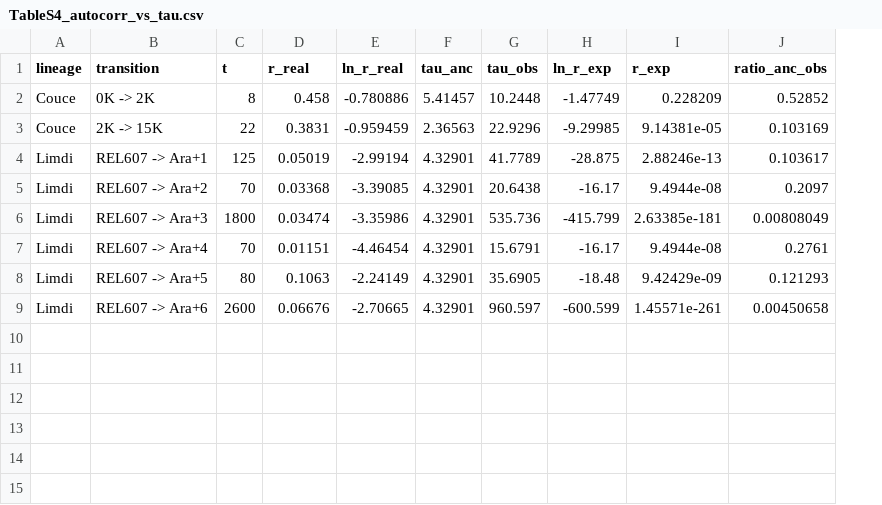
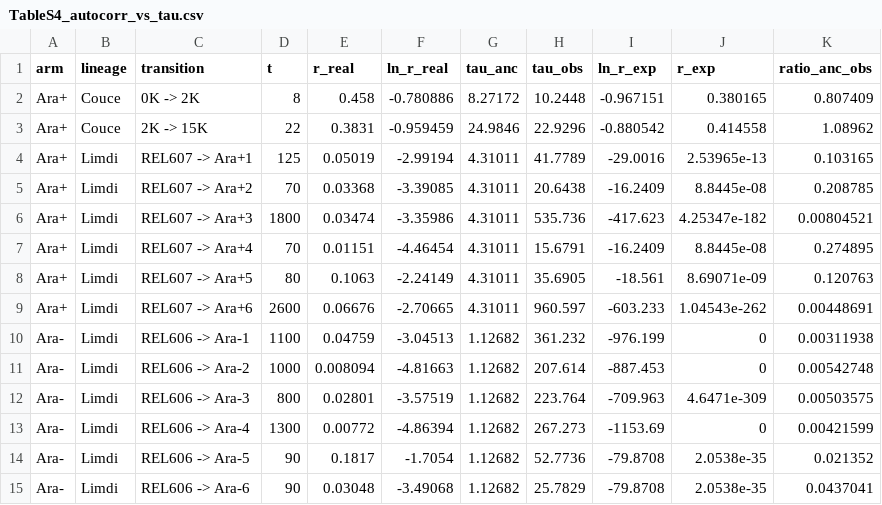
Before and after one commit to yotam-lif/evo_paper_code, a CSV file: data/TableS4_autocorr_vs_tau.csv, drawn as a sheet; addresses are those after the commit; the diff names each change by its address in the sheet, - before the commit and + after, or states it on an @@ line.

```diff
--- a/data/TableS4_autocorr_vs_tau.csv
+++ b/data/TableS4_autocorr_vs_tau.csv
+column A (arm), rows 2-9: all Ara+
-G2 (tau_anc): 5.41457
+G2 (tau_anc): 8.27172
-I2 (ln_r_exp): -1.47749
+I2 (ln_r_exp): -0.967151
-J2 (r_exp): 0.228209
+J2 (r_exp): 0.380165
-K2 (ratio_anc_obs): 0.52852
+K2 (ratio_anc_obs): 0.807409
-G3 (tau_anc): 2.36563
+G3 (tau_anc): 24.9846
-I3 (ln_r_exp): -9.29985
+I3 (ln_r_exp): -0.880542
-J3 (r_exp): 9.14381e-05
+J3 (r_exp): 0.414558
-K3 (ratio_anc_obs): 0.103169
+K3 (ratio_anc_obs): 1.08962
-G4:G9 (tau_anc): 4.32901
+G4:G9 (tau_anc): 4.31011
-I4 (ln_r_exp): -28.875
+I4 (ln_r_exp): -29.0016
-J4 (r_exp): 2.88246e-13
+J4 (r_exp): 2.53965e-13
-K4 (ratio_anc_obs): 0.103617
+K4 (ratio_anc_obs): 0.103165
-I5 (ln_r_exp): -16.17
+I5 (ln_r_exp): -16.2409
-J5 (r_exp): 9.4944e-08
+J5 (r_exp): 8.8445e-08
-K5 (ratio_anc_obs): 0.2097
+K5 (ratio_anc_obs): 0.208785
-I6 (ln_r_exp): -415.799
+I6 (ln_r_exp): -417.623
-J6 (r_exp): 2.63385e-181
+J6 (r_exp): 4.25347e-182
-K6 (ratio_anc_obs): 0.00808049
+K6 (ratio_anc_obs): 0.00804521
-I7 (ln_r_exp): -16.17
+I7 (ln_r_exp): -16.2409
-J7 (r_exp): 9.4944e-08
+J7 (r_exp): 8.8445e-08
-K7 (ratio_anc_obs): 0.2761
+K7 (ratio_anc_obs): 0.274895
-I8 (ln_r_exp): -18.48
+I8 (ln_r_exp): -18.561
-J8 (r_exp): 9.42429e-09
+J8 (r_exp): 8.69071e-09
-K8 (ratio_anc_obs): 0.121293
+K8 (ratio_anc_obs): 0.120763
-I9 (ln_r_exp): -600.599
+I9 (ln_r_exp): -603.233
-J9 (r_exp): 1.45571e-261
+J9 (r_exp): 1.04543e-262
-K9 (ratio_anc_obs): 0.00450658
+K9 (ratio_anc_obs): 0.00448691
+row 10: Ara- | Limdi | REL606 -> Ara-1 | 1100 | 0.04759 | -3.04513 | 1.12682 | 361.232 | -976.199 | 0 | 0.00311938
+row 11: Ara- | Limdi | REL606 -> Ara-2 | 1000 | 0.008094 | -4.81663 | 1.12682 | 207.614 | -887.453 | 0 | 0.00542748
+row 12: Ara- | Limdi | REL606 -> Ara-3 | 800 | 0.02801 | -3.57519 | 1.12682 | 223.764 | -709.963 | 4.6471e-309 | 0.00503575
+row 13: Ara- | Limdi | REL606 -> Ara-4 | 1300 | 0.00772 | -4.86394 | 1.12682 | 267.273 | -1153.69 | 0 | 0.00421599
+row 14: Ara- | Limdi | REL606 -> Ara-5 | 90 | 0.1817 | -1.7054 | 1.12682 | 52.7736 | -79.8708 | 2.0538e-35 | 0.021352
+row 15: Ara- | Limdi | REL606 -> Ara-6 | 90 | 0.03048 | -3.49068 | 1.12682 | 25.7829 | -79.8708 | 2.0538e-35 | 0.0437041
```
Also changed, not shown: data/TableS3_fgm_fit_params.csv, 8 other files.
